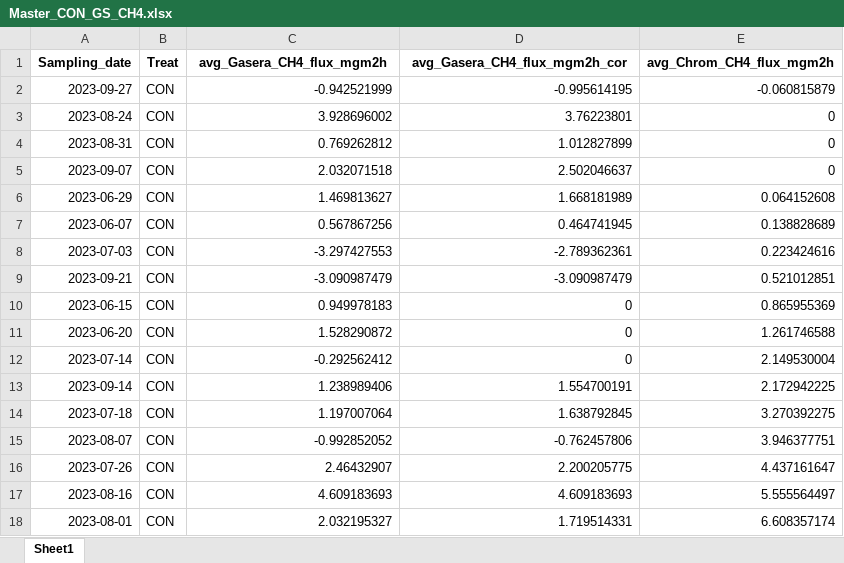
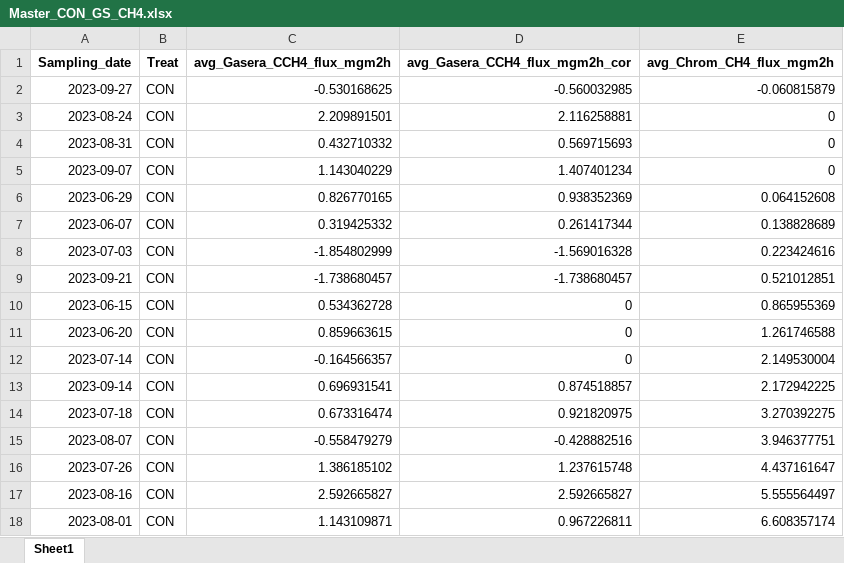
Before and after one commit to echeverriaseba/Thesis_Gasera, an Excel workbook: outputs/CERESTRES_results/Gasera_vs_Chromat/Master_CON_GS_CH4.xlsx, sheet Sheet1, drawn as a sheet; values as stored, in another font and other column widths than the file's, no borders; the diff names each change by its address in the sheet, - before the commit and + after, or states it on an @@ line.

```diff
--- a/outputs/CERESTRES_results/Gasera_vs_Chromat/Master_CON_GS_CH4.xlsx (sheet Sheet1)
+++ b/outputs/CERESTRES_results/Gasera_vs_Chromat/Master_CON_GS_CH4.xlsx (sheet Sheet1)
-C1: avg_Gasera_CH4_flux_mgm2h
+C1: avg_Gasera_CCH4_flux_mgm2h
-D1: avg_Gasera_CH4_flux_mgm2h_cor
+D1: avg_Gasera_CCH4_flux_mgm2h_cor
-C2 (avg_Gasera_CCH4_flux_mgm2h): -0.942521999
+C2 (avg_Gasera_CCH4_flux_mgm2h): -0.530168625
-D2 (avg_Gasera_CCH4_flux_mgm2h_cor): -0.995614195
+D2 (avg_Gasera_CCH4_flux_mgm2h_cor): -0.560032985
-C3 (avg_Gasera_CCH4_flux_mgm2h): 3.928696002
+C3 (avg_Gasera_CCH4_flux_mgm2h): 2.209891501
-D3 (avg_Gasera_CCH4_flux_mgm2h_cor): 3.76223801
+D3 (avg_Gasera_CCH4_flux_mgm2h_cor): 2.116258881
-C4 (avg_Gasera_CCH4_flux_mgm2h): 0.769262812
+C4 (avg_Gasera_CCH4_flux_mgm2h): 0.432710332
-D4 (avg_Gasera_CCH4_flux_mgm2h_cor): 1.012827899
+D4 (avg_Gasera_CCH4_flux_mgm2h_cor): 0.569715693
-C5 (avg_Gasera_CCH4_flux_mgm2h): 2.032071518
+C5 (avg_Gasera_CCH4_flux_mgm2h): 1.143040229
-D5 (avg_Gasera_CCH4_flux_mgm2h_cor): 2.502046637
+D5 (avg_Gasera_CCH4_flux_mgm2h_cor): 1.407401234
-C6 (avg_Gasera_CCH4_flux_mgm2h): 1.469813627
+C6 (avg_Gasera_CCH4_flux_mgm2h): 0.826770165
-D6 (avg_Gasera_CCH4_flux_mgm2h_cor): 1.668181989
+D6 (avg_Gasera_CCH4_flux_mgm2h_cor): 0.938352369
-C7 (avg_Gasera_CCH4_flux_mgm2h): 0.567867256
+C7 (avg_Gasera_CCH4_flux_mgm2h): 0.319425332
-D7 (avg_Gasera_CCH4_flux_mgm2h_cor): 0.464741945
+D7 (avg_Gasera_CCH4_flux_mgm2h_cor): 0.261417344
-C8 (avg_Gasera_CCH4_flux_mgm2h): -3.297427553
+C8 (avg_Gasera_CCH4_flux_mgm2h): -1.854802999
-D8 (avg_Gasera_CCH4_flux_mgm2h_cor): -2.789362361
+D8 (avg_Gasera_CCH4_flux_mgm2h_cor): -1.569016328
-C9 (avg_Gasera_CCH4_flux_mgm2h): -3.090987479
+C9 (avg_Gasera_CCH4_flux_mgm2h): -1.738680457
-D9 (avg_Gasera_CCH4_flux_mgm2h_cor): -3.090987479
+D9 (avg_Gasera_CCH4_flux_mgm2h_cor): -1.738680457
-C10 (avg_Gasera_CCH4_flux_mgm2h): 0.949978183
+C10 (avg_Gasera_CCH4_flux_mgm2h): 0.534362728
-C11 (avg_Gasera_CCH4_flux_mgm2h): 1.528290872
+C11 (avg_Gasera_CCH4_flux_mgm2h): 0.859663615
-C12 (avg_Gasera_CCH4_flux_mgm2h): -0.292562412
+C12 (avg_Gasera_CCH4_flux_mgm2h): -0.164566357
-C13 (avg_Gasera_CCH4_flux_mgm2h): 1.238989406
+C13 (avg_Gasera_CCH4_flux_mgm2h): 0.696931541
-D13 (avg_Gasera_CCH4_flux_mgm2h_cor): 1.554700191
+D13 (avg_Gasera_CCH4_flux_mgm2h_cor): 0.874518857
-C14 (avg_Gasera_CCH4_flux_mgm2h): 1.197007064
+C14 (avg_Gasera_CCH4_flux_mgm2h): 0.673316474
-D14 (avg_Gasera_CCH4_flux_mgm2h_cor): 1.638792845
+D14 (avg_Gasera_CCH4_flux_mgm2h_cor): 0.921820975
-C15 (avg_Gasera_CCH4_flux_mgm2h): -0.992852052
+C15 (avg_Gasera_CCH4_flux_mgm2h): -0.558479279
-D15 (avg_Gasera_CCH4_flux_mgm2h_cor): -0.762457806
+D15 (avg_Gasera_CCH4_flux_mgm2h_cor): -0.428882516
-C16 (avg_Gasera_CCH4_flux_mgm2h): 2.46432907
+C16 (avg_Gasera_CCH4_flux_mgm2h): 1.386185102
-D16 (avg_Gasera_CCH4_flux_mgm2h_cor): 2.200205775
+D16 (avg_Gasera_CCH4_flux_mgm2h_cor): 1.237615748
-C17 (avg_Gasera_CCH4_flux_mgm2h): 4.609183693
+C17 (avg_Gasera_CCH4_flux_mgm2h): 2.592665827
-D17 (avg_Gasera_CCH4_flux_mgm2h_cor): 4.609183693
+D17 (avg_Gasera_CCH4_flux_mgm2h_cor): 2.592665827
-C18 (avg_Gasera_CCH4_flux_mgm2h): 2.032195327
+C18 (avg_Gasera_CCH4_flux_mgm2h): 1.143109871
-D18 (avg_Gasera_CCH4_flux_mgm2h_cor): 1.719514331
+D18 (avg_Gasera_CCH4_flux_mgm2h_cor): 0.967226811
```
Also changed, not shown: outputs/CERESTRES_results/Gasera_vs_Chromat/Master_CON_GS_CO2.xlsx, outputs/CERESTRES_results/Gasera_vs_Chromat/Master_CON_GS_CO2_DK.xlsx, 22 other files.
